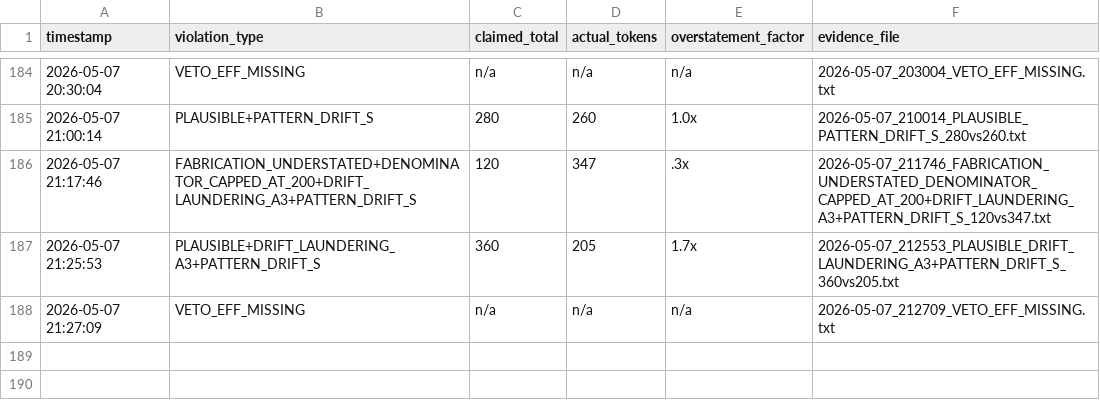
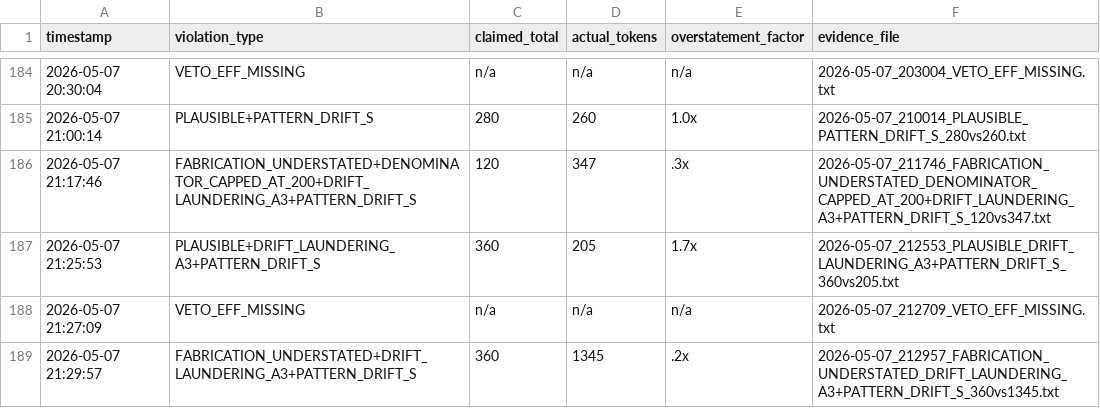
Before and after one commit to Thera-cloud/Clinical-Sovereignty-Lab, a CSV file: eff_evidence/violations.csv, drawn as a sheet; only a part is shown, gaps mark what is left out; the diff names each change by its address in the sheet, - before the commit and + after, or states it on an @@ line.

Commit message:
EFF evidence: FABRICATION_UNDERSTATED+DRIFT_LAUNDERING_A3+PATTERN_DRIFT_S 360vs1345 2026-05-07_212957

```diff
--- a/eff_evidence/violations.csv
+++ b/eff_evidence/violations.csv
+row 189: 2026-05-07 21:29:57 | FABRICATION_UNDERSTATED+DRIFT_LAUNDERING_A3+PATTERN_DRIFT_S | 360 | 1345 | .2x | 2026-05-07_212957_FABRICATION_UNDERSTATED_DRIFT_LAUNDERING_A3+PATTERN_DRIFT_S_360vs1345.txt
```
Also changed, not shown: 2 other files.
